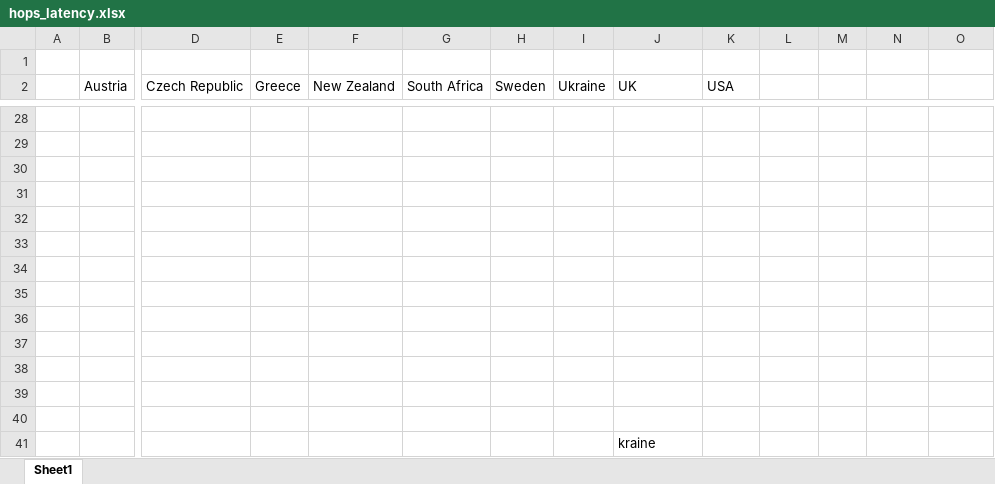
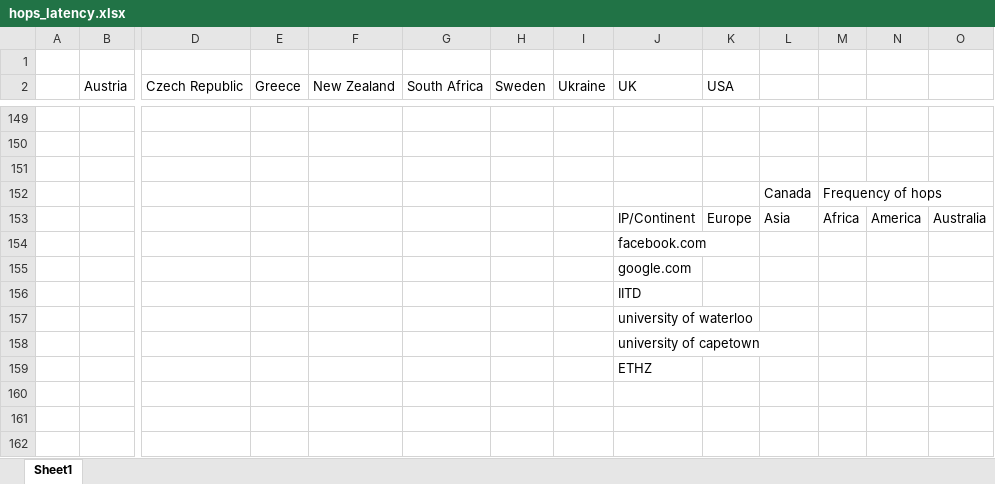
Before and after one commit to faranahmad/COL334, an Excel workbook: Assignment1/hops_latency.xlsx, sheet Sheet1, drawn as a sheet; only a part is shown, gaps mark what is left out; values as stored, in another font and other column widths than the file's, no borders; removed rows and columns are numbered as before the commit, all else as after; rows hold the shown columns only; the diff covers the shown part only; the diff names each change by its address in the sheet, - before the commit and + after, or states it on an @@ line.

```diff
--- a/Assignment1/hops_latency.xlsx (sheet Sheet1)
+++ b/Assignment1/hops_latency.xlsx (sheet Sheet1)
-row 152: (empty)
+row 152:  |  |  |  |  |  |  |  |  |  | Canada | Frequency of hops
-row 153: (empty)
+row 153:  |  |  |  |  |  |  |  | IP/Continent | Europe | Asia | Africa | America | Australia
-J154 (UK): (empty)
+J154 (UK): facebook.com
-J155 (UK): (empty)
+J155 (UK): google.com
-J156 (UK): (empty)
+J156 (UK): IITD
-J157 (UK): (empty)
+J157 (UK): university of waterloo
-J158 (UK): (empty)
+J158 (UK): university of capetown
-row 38: (empty)
-row 39: (empty)
-row 40: (empty)
-J159 (UK): kraine
+J159 (UK): ETHZ
```
Also changed, not shown: 121 added rows elsewhere in this sheet, 23 other files.
